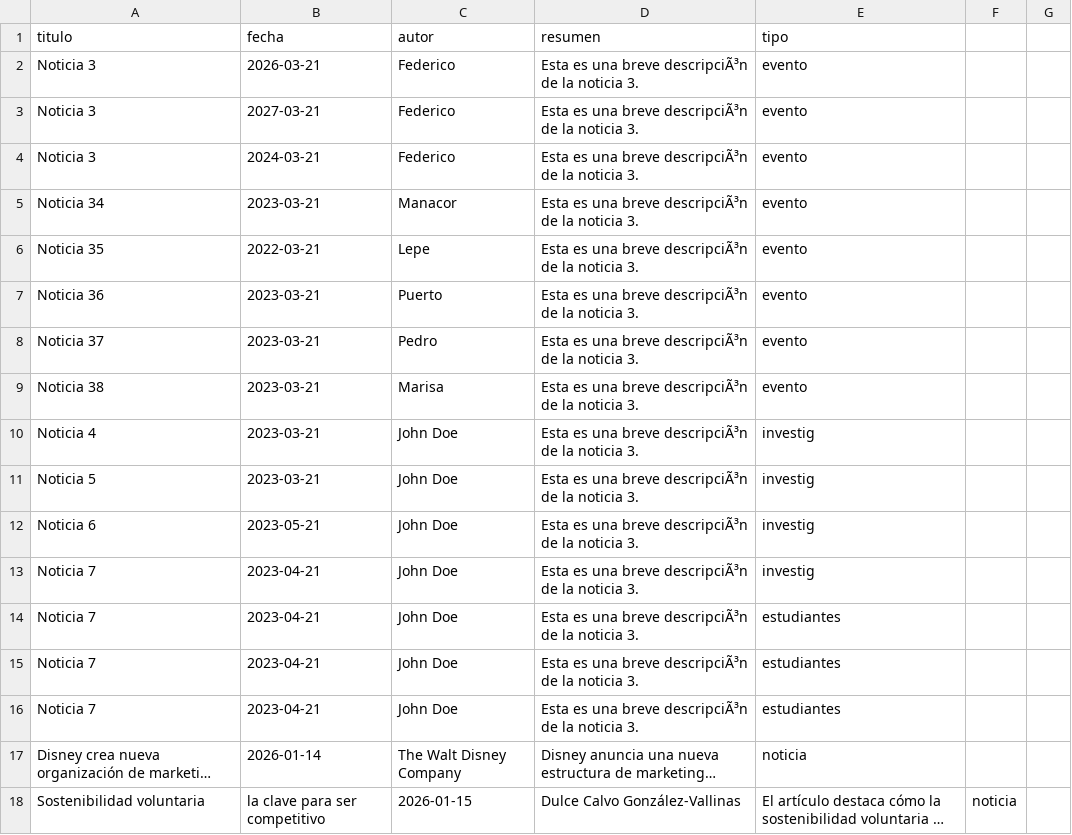
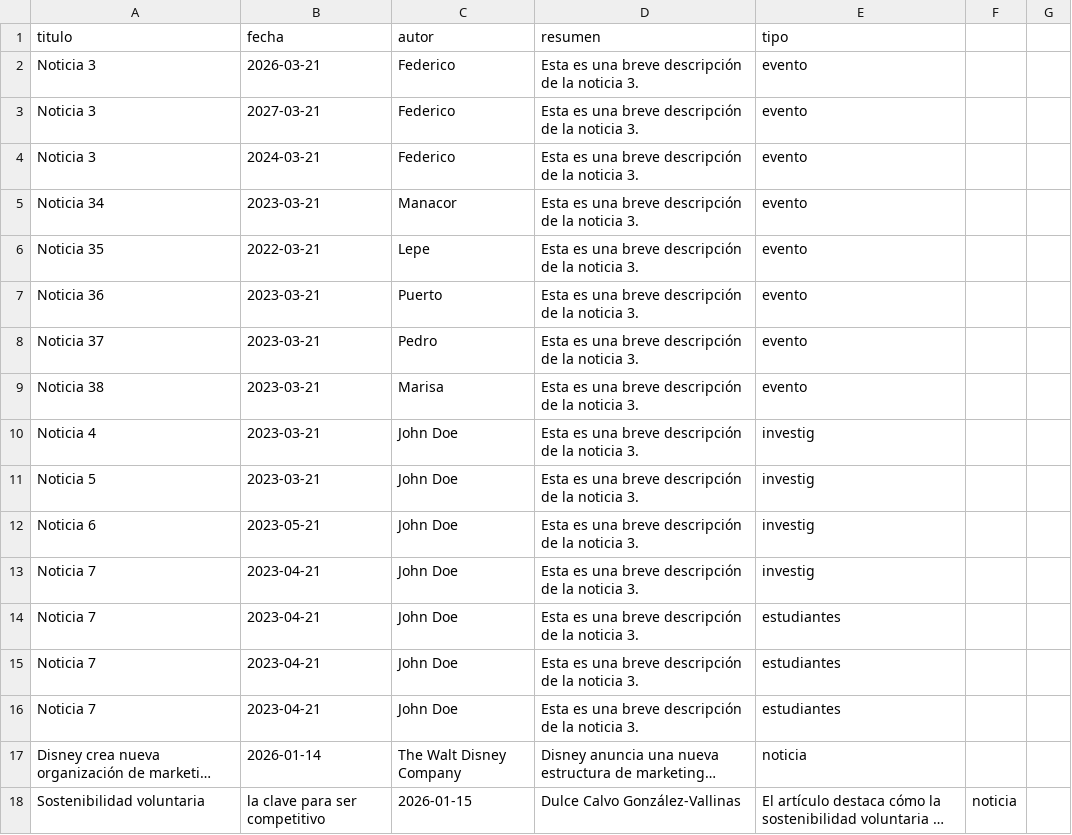
Before and after one commit to majesus/ademark, a CSV file: out/noticias.csv, drawn as a sheet; only a part is shown; long unchanged cells end in …; the diff names each change by its address in the sheet, - before the commit and + after, or states it on an @@ line.

Commit message:
Add files via upload

```diff
--- a/out/noticias.csv
+++ b/out/noticias.csv
-D2:D16 (resumen): …una breve descripciÃ³n de la…
+D2:D16 (resumen): …una breve descripción de la…
```
